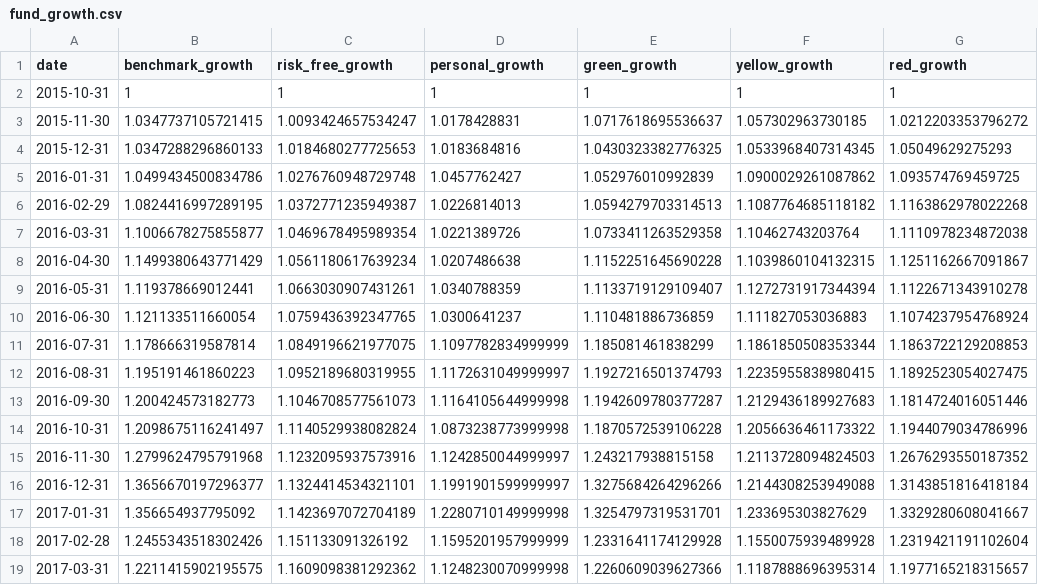
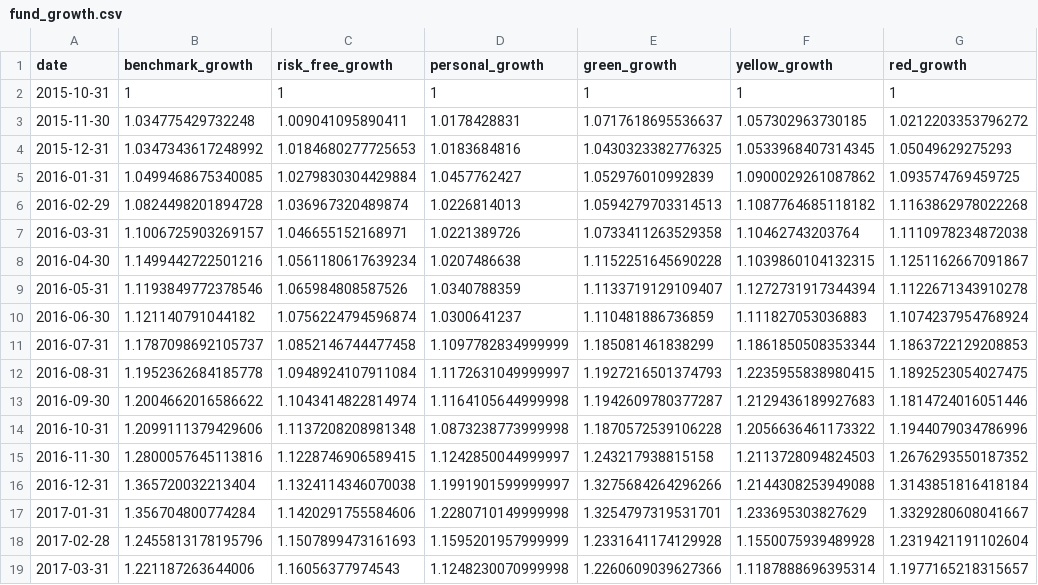
Before and after one commit to artem-bakulin/latex, a CSV file: index-investing/data/fund_growth.csv, drawn as a sheet; only a part is shown; the diff covers the shown part only.

```diff
--- a/index-investing/data/fund_growth.csv
+++ b/index-investing/data/fund_growth.csv
@@ -2,18 +2,18 @@ date,benchmark_growth,risk_free_growth,personal_growth,green_growth,yellow_growt
 2015-10-31,1,1,1,1,1,1
-2015-11-30,1.0347737105721415,1.0093424657534247,1.0178428831,1.0717618695536637,1.057302963730185,1.0212203353796272
-2015-12-31,1.0347288296860133,1.0184680277725653,1.0183684816,1.0430323382776325,1.0533968407314345,1.05049629275293
-2016-01-31,1.0499434500834786,1.0276760948729748,1.0457762427,1.052976010992839,1.0900029261087862,1.093574769459725
-2016-02-29,1.0824416997289195,1.0372771235949387,1.0226814013,1.0594279703314513,1.1087764685118182,1.1163862978022268
-2016-03-31,1.1006678275855877,1.0469678495989354,1.0221389726,1.0733411263529358,1.10462743203764,1.1110978234872038
-2016-04-30,1.1499380643771429,1.0561180617639234,1.0207486638,1.1152251645690228,1.1039860104132315,1.1251162667091867
-2016-05-31,1.119378669012441,1.0663030907431261,1.0340788359,1.1133719129109407,1.1272731917344394,1.1122671343910278
-2016-06-30,1.121133511660054,1.0759436392347765,1.0300641237,1.110481886736859,1.111827053036883,1.1074237954768924
-2016-07-31,1.178666319587814,1.0849196621977075,1.1097782834999999,1.185081461838299,1.1861850508353344,1.1863722129208853
-2016-08-31,1.195191461860223,1.0952189680319955,1.1172631049999997,1.1927216501374793,1.2235955838980415,1.1892523054027475
-2016-09-30,1.200424573182773,1.1046708577561073,1.1164105644999998,1.1942609780377287,1.2129436189927683,1.1814724016051446
-2016-10-31,1.2098675116241497,1.1140529938082824,1.0873238773999998,1.1870572539106228,1.2056636461173322,1.1944079034786996
-2016-11-30,1.2799624795791968,1.1232095937573916,1.1242850044999997,1.243217938815158,1.2113728094824503,1.2676293550187352
-2016-12-31,1.3656670197296377,1.1324414534321101,1.1991901599999997,1.3275684264296266,1.2144308253949088,1.3143851816418184
-2017-01-31,1.356654937795092,1.1423697072704189,1.2280710149999998,1.3254797319531701,1.233695303827629,1.3329280608041667
-2017-02-28,1.2455343518302426,1.151133091326192,1.1595201957999999,1.2331641174129928,1.1550075939489928,1.2319421191102604
-2017-03-31,1.2211415902195575,1.1609098381292362,1.1248230070999998,1.2260609039627366,1.1187888696395314,1.1977165218315657
+2015-11-30,1.034775429732248,1.009041095890411,1.0178428831,1.0717618695536637,1.057302963730185,1.0212203353796272
+2015-12-31,1.0347343617248992,1.0184680277725653,1.0183684816,1.0430323382776325,1.0533968407314345,1.05049629275293
+2016-01-31,1.0499468675340085,1.0279830304429884,1.0457762427,1.052976010992839,1.0900029261087862,1.093574769459725
+2016-02-29,1.0824498201894728,1.036967320489874,1.0226814013,1.0594279703314513,1.1087764685118182,1.1163862978022268
+2016-03-31,1.1006725903269157,1.046655152168971,1.0221389726,1.0733411263529358,1.10462743203764,1.1110978234872038
+2016-04-30,1.1499442722501216,1.0561180617639234,1.0207486638,1.1152251645690228,1.1039860104132315,1.1251162667091867
+2016-05-31,1.1193849772378546,1.065984808587526,1.0340788359,1.1133719129109407,1.1272731917344394,1.1122671343910278
+2016-06-30,1.121140791044182,1.0756224794596874,1.0300641237,1.110481886736859,1.111827053036883,1.1074237954768924
+2016-07-31,1.1787098692105737,1.0852146744477458,1.1097782834999999,1.185081461838299,1.1861850508353344,1.1863722129208853
+2016-08-31,1.1952362684185778,1.0948924107911084,1.1172631049999997,1.1927216501374793,1.2235955838980415,1.1892523054027475
+2016-09-30,1.2004662016586622,1.1043414822814974,1.1164105644999998,1.1942609780377287,1.2129436189927683,1.1814724016051446
+2016-10-31,1.2099111379429606,1.1137208208981348,1.0873238773999998,1.1870572539106228,1.2056636461173322,1.1944079034786996
+2016-11-30,1.2800057645113816,1.1228746906589415,1.1242850044999997,1.243217938815158,1.2113728094824503,1.2676293550187352
+2016-12-31,1.365720032213404,1.1324114346070038,1.1991901599999997,1.3275684264296266,1.2144308253949088,1.3143851816418184
+2017-01-31,1.356704800774284,1.1420291755584606,1.2280710149999998,1.3254797319531701,1.233695303827629,1.3329280608041667
+2017-02-28,1.2455813178195796,1.1507899473161693,1.1595201957999999,1.2331641174129928,1.1550075939489928,1.2319421191102604
+2017-03-31,1.221187263644006,1.16056377974543,1.1248230070999998,1.2260609039627366,1.1187888696395314,1.1977165218315657
```
Also changed, not shown: 3 added rows and 84 edited cells elsewhere in this file, index-investing/data/fund_excess_return.csv, index-investing/data/ru_factors_cumulative_growth_data_2015.csv, 13 other files.
